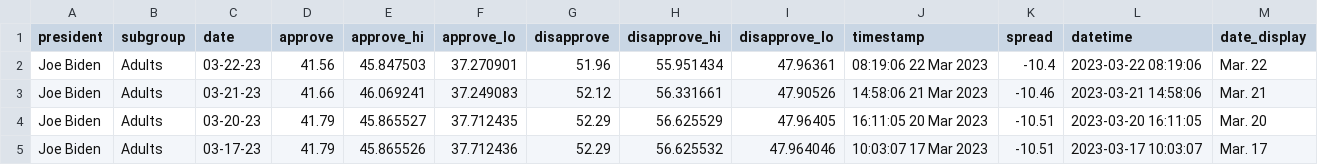
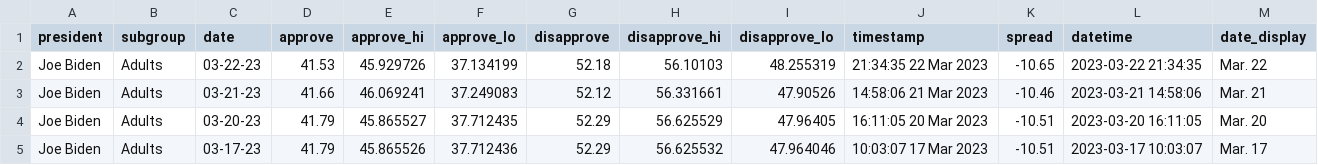
Before and after one commit to gridviz/biden-polls, a CSV file: data/processed/biden_approval_trend_538_adults.csv, drawn as a sheet; only a part is shown.

```diff
--- a/data/processed/biden_approval_trend_538_adults.csv
+++ b/data/processed/biden_approval_trend_538_adults.csv
@@ -1,3 +1,3 @@
 president,subgroup,date,approve,approve_hi,approve_lo,disapprove,disapprove_hi,disapprove_lo,timestamp,spread,datetime,date_display
-Joe Biden,Adults,03-22-23,41.56,45.847503,37.270901,51.96,55.951434,47.96361,08:19:06 22 Mar 2023,-10.4,2023-03-22 08:19:06,Mar. 22
+Joe Biden,Adults,03-22-23,41.53,45.929726,37.134199,52.18,56.10103,48.255319,21:34:35 22 Mar 2023,-10.65,2023-03-22 21:34:35,Mar. 22
 Joe Biden,Adults,03-21-23,41.66,46.069241,37.249083,52.12,56.331661,47.90526,14:58:06 21 Mar 2023,-10.46,2023-03-21 14:58:06,Mar. 21
```
Also changed, not shown: data/processed/biden_approval_trend_538_all_polls.csv, data/processed/biden_approval_trend_538_latest_adults.csv, 3 other files.
